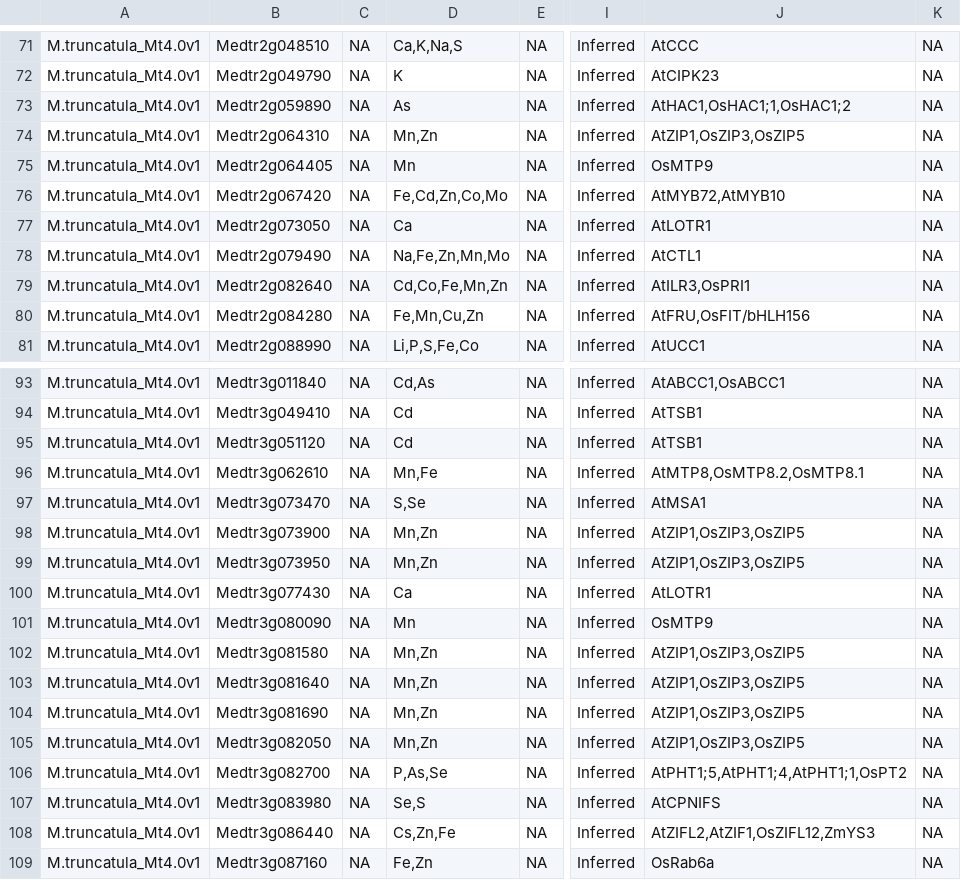
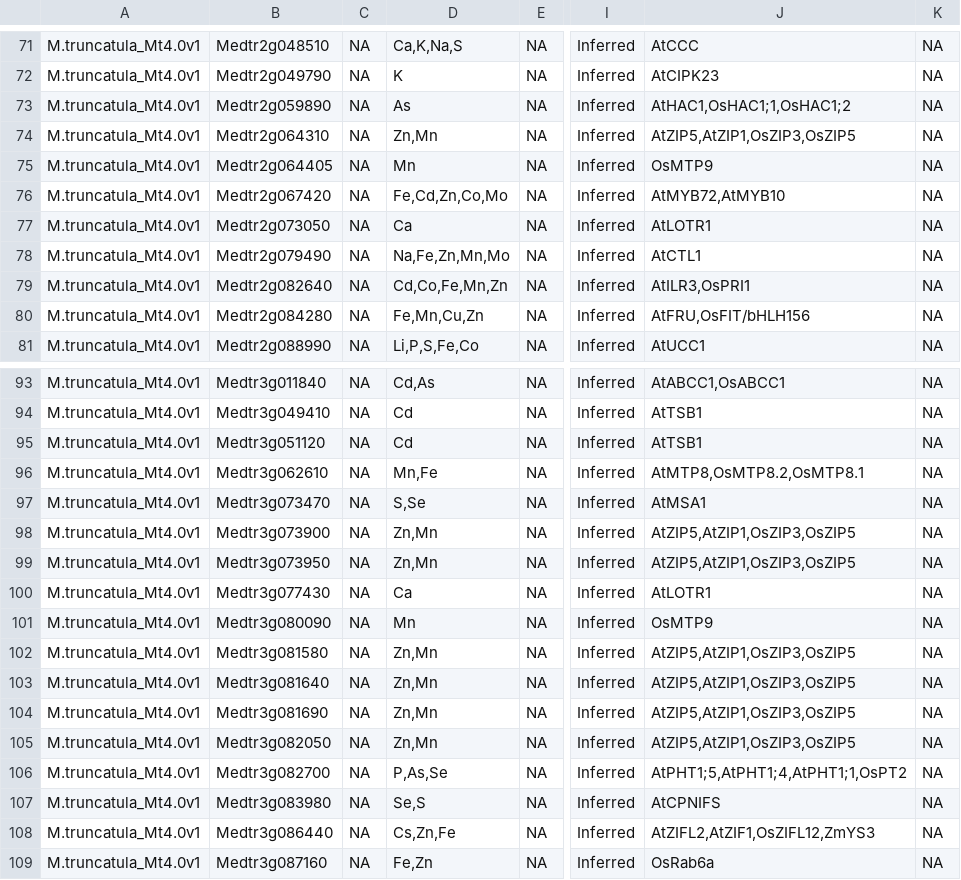
Before and after one commit to danforthcenter/KIG_v2, a CSV file: knownIonomicsGenesWOrthologs_nowheat/Mtruncatula_Mt4.0v1_knownIonomicsGenesWOrthologs.csv, drawn as a sheet; only a part is shown, gaps mark what is left out; the diff names each change by its address in the sheet, - before the commit and + after, or states it on an @@ line.

```diff
--- a/knownIonomicsGenesWOrthologs_nowheat/Mtruncatula_Mt4.0v1_knownIonomicsGenesWOrthologs.csv
+++ b/knownIonomicsGenesWOrthologs_nowheat/Mtruncatula_Mt4.0v1_knownIonomicsGenesWOrthologs.csv
-D74: Mn,Zn
+D74: Zn,Mn
-J74: AtZIP1,OsZIP3,OsZIP5
+J74: AtZIP5,AtZIP1,OsZIP3,OsZIP5
-D98:D99: Mn,Zn
+D98:D99: Zn,Mn
-J98:J99: AtZIP1,OsZIP3,OsZIP5
+J98:J99: AtZIP5,AtZIP1,OsZIP3,OsZIP5
-D102:D105: Mn,Zn
+D102:D105: Zn,Mn
-J102:J105: AtZIP1,OsZIP3,OsZIP5
+J102:J105: AtZIP5,AtZIP1,OsZIP3,OsZIP5
```
Also changed, not shown: knownIonomicsGenesWOrthologs_nowheat/Athaliana_TAIR10_knownIonomicsGenesWOrthologs.csv, knownIonomicsGenesWOrthologs_nowheat/Osativa_v7.0_knownIonomicsGenesWOrthologs.csv, 7 other files.
